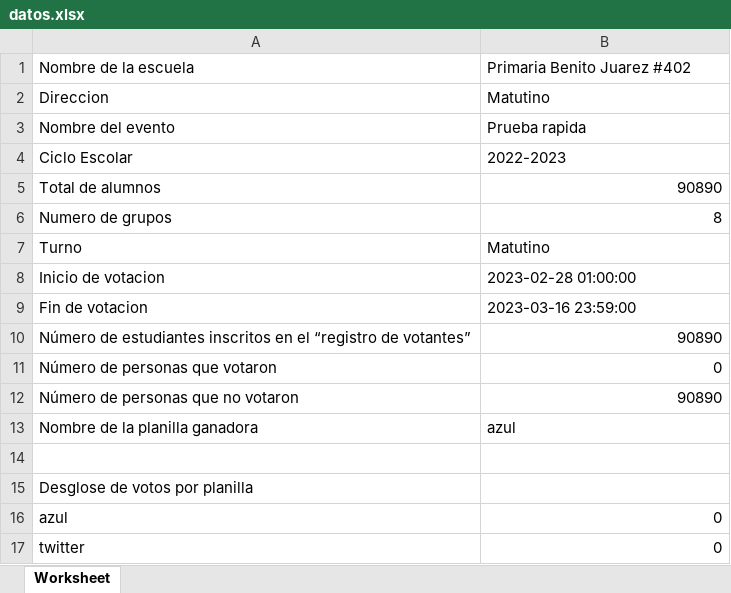
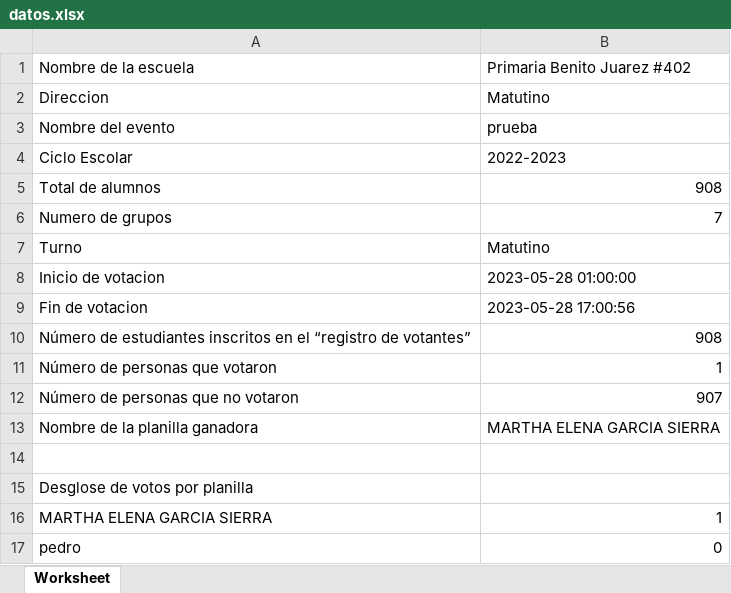
Before and after one commit to codedrifter-mx/IEPC_school_election_simulator, an Excel workbook: public/datos.xlsx, sheet Worksheet, drawn as a sheet; values as stored, in another font and other column widths than the file's, no borders; removed rows and columns are numbered as before the commit, all else as after; the diff names each change by its address in the sheet, - before the commit and + after, or states it on an @@ line.

```diff
--- a/public/datos.xlsx (sheet Worksheet)
+++ b/public/datos.xlsx (sheet Worksheet)
-B3: Prueba rapida
+B3: prueba
-B5: 90890
+B5: 908
-B6: 8
+B6: 7
-B8: 2023-02-28 01:00:00
+B8: 2023-05-28 01:00:00
-B9: 2023-03-16 23:59:00
+B9: 2023-05-28 17:00:56
-B10: 90890
+B10: 908
-B11: 0
+B11: 1
-B12: 90890
+B12: 907
-B13: azul
+B13: MARTHA ELENA GARCIA SIERRA
-row 16: azul | 0
+row 16: MARTHA ELENA GARCIA SIERRA | 1
-A17: twitter
+A17: pedro
```
Also changed, not shown: 14 other files.
